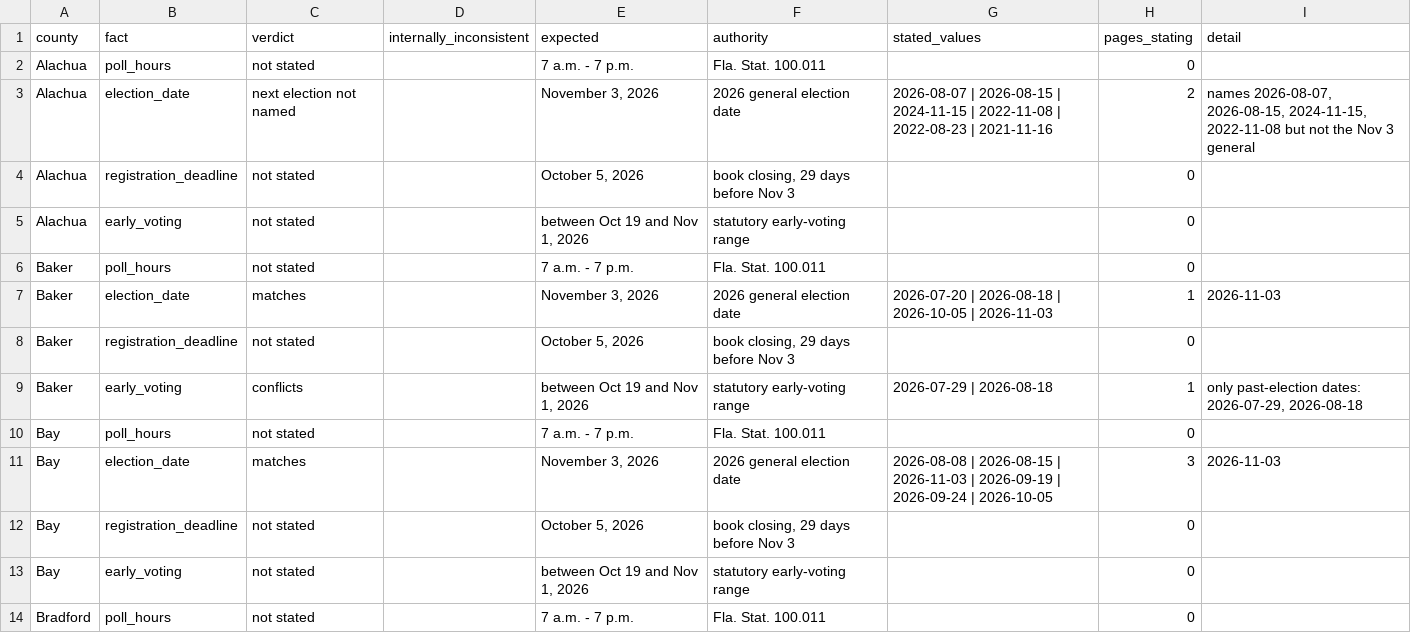
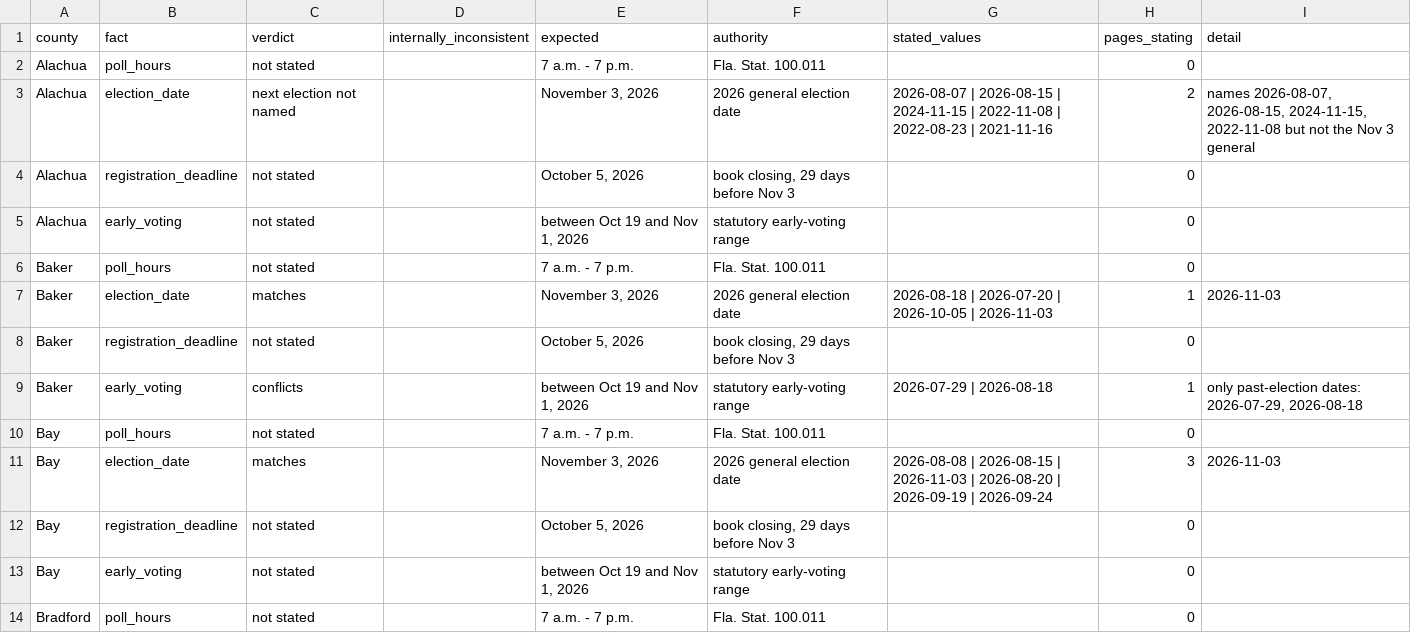
Before and after one commit to Lolli-AK/fl_county_soe_websites, a CSV file: manifest/fl-consistency.csv, drawn as a sheet; only a part is shown; the diff covers the shown part only.

```diff
--- a/manifest/fl-consistency.csv
+++ b/manifest/fl-consistency.csv
@@ -6,3 +6,3 @@ Alachua,early_voting,not stated,,"between Oct 19 and Nov 1, 2026",statutory earl
 Baker,poll_hours,not stated,,7 a.m. - 7 p.m.,Fla. Stat. 100.011,,0,
-Baker,election_date,matches,,"November 3, 2026",2026 general election date,2026-07-20 | 2026-08-18 | 2026-10-05 | 2026-11-03,1,2026-11-03
+Baker,election_date,matches,,"November 3, 2026",2026 general election date,2026-08-18 | 2026-07-20 | 2026-10-05 | 2026-11-03,1,2026-11-03
 Baker,registration_deadline,not stated,,"October 5, 2026","book closing, 29 days before Nov 3",,0,
@@ -10,3 +10,3 @@ Baker,early_voting,conflicts,,"between Oct 19 and Nov 1, 2026",statutory early-v
 Bay,poll_hours,not stated,,7 a.m. - 7 p.m.,Fla. Stat. 100.011,,0,
-Bay,election_date,matches,,"November 3, 2026",2026 general election date,2026-08-08 | 2026-08-15 | 2026-11-03 | 2026-09-19 | 2026-09-24 | 2026-10-05,3,2026-11-03
+Bay,election_date,matches,,"November 3, 2026",2026 general election date,2026-08-08 | 2026-08-15 | 2026-11-03 | 2026-08-20 | 2026-09-19 | 2026-09-24,3,2026-11-03
 Bay,registration_deadline,not stated,,"October 5, 2026","book closing, 29 days before Nov 3",,0,
```
Also changed, not shown: 63 edited cells elsewhere in this file, 3 other files.
